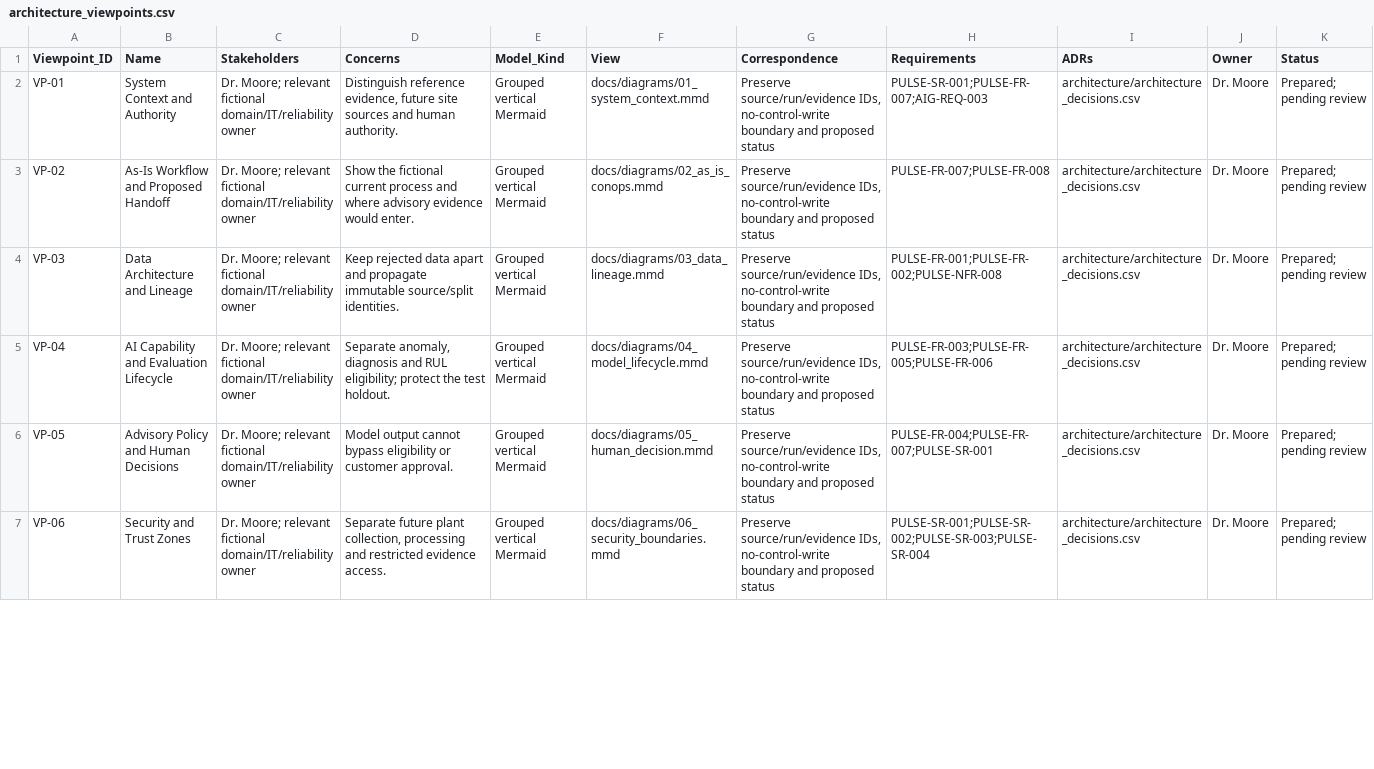
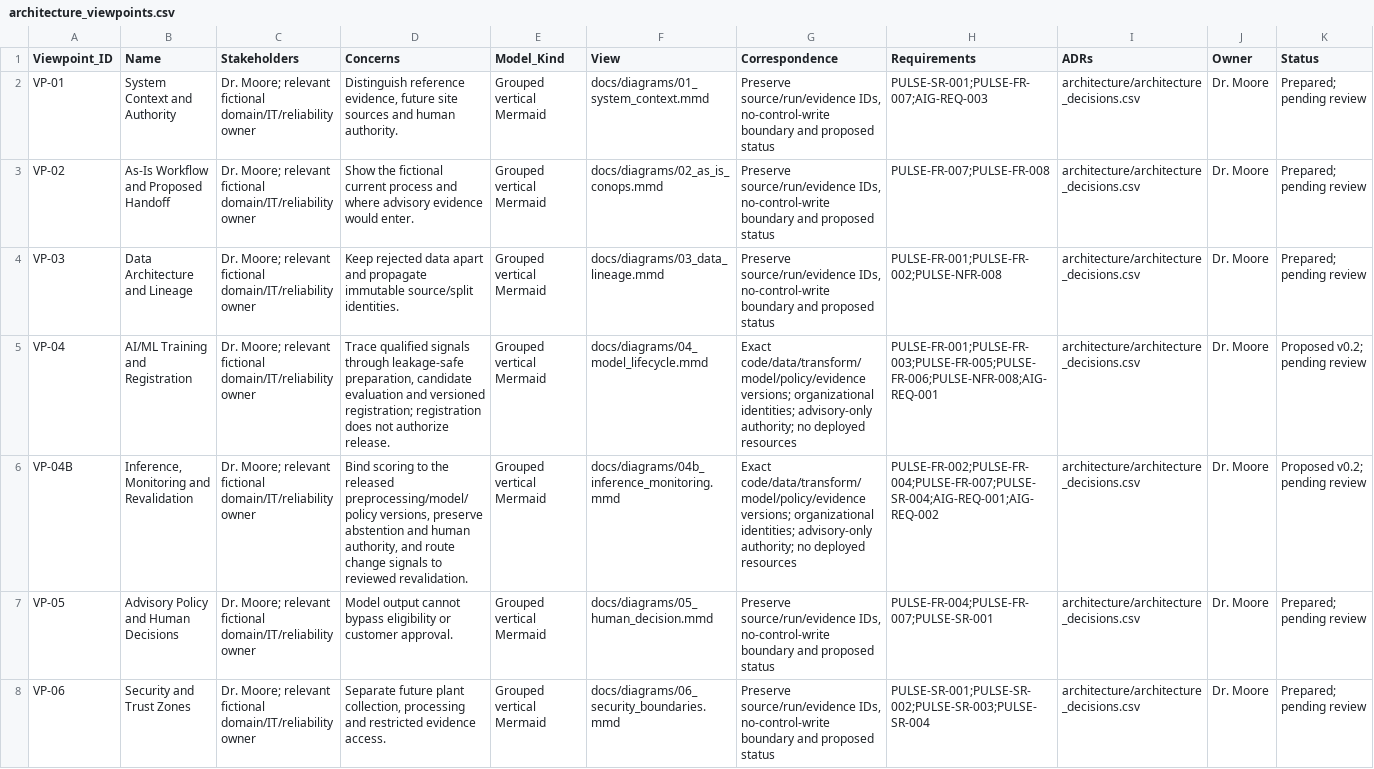
Before and after one commit to Douglas-Moore-Engineering/pulse-bearing-health, a CSV file: architecture/architecture_viewpoints.csv, drawn as a sheet; only a part is shown; the diff covers the shown part only; the diff names each change by its address in the sheet, - before the commit and + after, or states it on an @@ line.

Commit message:
Expand pre-Azure MLOps, release recovery and deployment architecture

```diff
--- a/architecture/architecture_viewpoints.csv
+++ b/architecture/architecture_viewpoints.csv
-B5 (Name): AI Capability and Evaluation Lifecycle
+B5 (Name): AI/ML Training and Registration
-D5 (Concerns): Separate anomaly, diagnosis and RUL eligibility; protect the test holdout.
+D5 (Concerns): Trace qualified signals through leakage-safe preparation, candidate evaluation and versioned registration; registration does not authorize release.
-G5 (Correspondence): Preserve source/run/evidence IDs, no-control-write boundary and proposed status
+G5 (Correspondence): Exact code/data/transform/model/policy/evidence versions; organizational identities; advisory-only authority; no deployed resources
-H5 (Requirements): PULSE-FR-003;PULSE-FR-005;PULSE-FR-006
+H5 (Requirements): PULSE-FR-001;PULSE-FR-003;PULSE-FR-005;PULSE-FR-006;PULSE-NFR-008;AIG-REQ-001
-K5 (Status): Prepared; pending review
+K5 (Status): Proposed v0.2; pending review
+row 6: VP-04B | Inference, Monitoring and Revalidation | Dr. Moore; relevant fictional domain/IT/reliability owner | Bind scoring to the released preprocessing/model/policy versions, preserve abstention and human authority, and route change signals to reviewed revalidation. | Grouped vertical Mermaid | docs/diagrams/04b_inference_monitoring.mmd | Exact code/data/transform/model/policy/evidence versions; organizational identities; advisory-only authority; no deployed resources | PULSE-FR-002;PULSE-FR-004;PULSE-FR-007;PULSE-SR-004;AIG-REQ-001;AIG-REQ-002 | architecture/architecture_decisions.csv | Dr. Moore | Proposed v0.2; pending review
```
Also changed, not shown: 2 added rows and 10 edited cells elsewhere in this file, governance/cloud_entry_criteria.csv, 37 other files.
